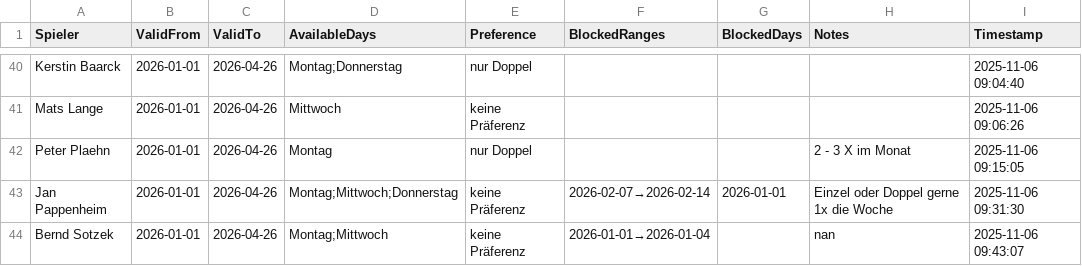
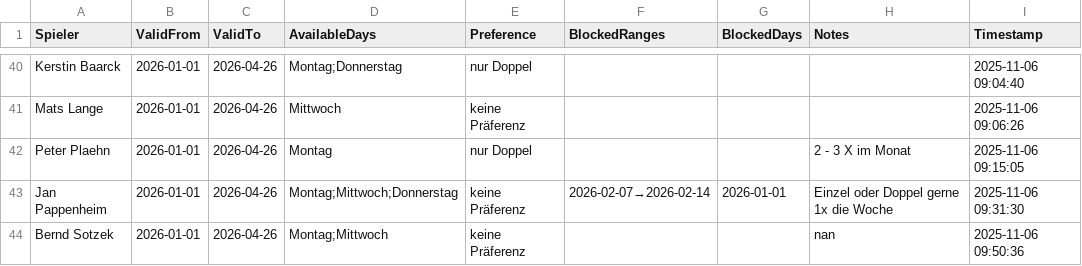
Before and after one commit to liamw8lde/Winter-2024_2025-Training-PLan, a CSV file: Spieler_Preferences_2026.csv, drawn as a sheet; only a part is shown, gaps mark what is left out.

Commit message:
Update Präferenzen für Bernd Sotzek

```diff
--- a/Spieler_Preferences_2026.csv
+++ b/Spieler_Preferences_2026.csv
@@ -46,2 +46,2 @@ Peter Plaehn,2026-01-01,2026-04-26,Montag,nur Doppel,,,2 - 3 X im Monat,2025-11-
 Jan Pappenheim,2026-01-01,2026-04-26,Montag;Mittwoch;Donnerstag,keine Präferenz,2026-02-07→2026-02-14,2026-01-01,Einzel oder Doppel gerne 1x die  Woche ,2025-11-06 09:31:30
-Bernd Sotzek,2026-01-01,2026-04-26,Montag;Mittwoch,keine Präferenz,2026-01-01→2026-01-04,,nan,2025-11-06 09:43:07
+Bernd Sotzek,2026-01-01,2026-04-26,Montag;Mittwoch,keine Präferenz,,,nan,2025-11-06 09:50:36
```
